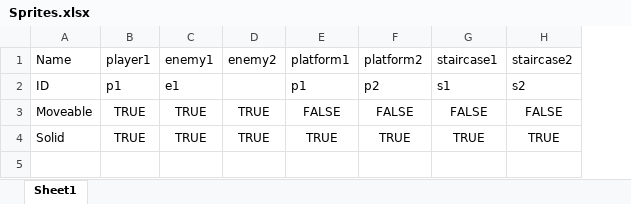
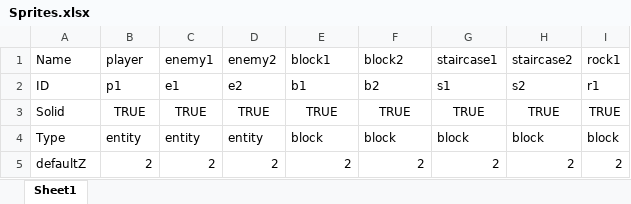
Before and after one commit to Lesovikk/Physics-Engine, an Excel workbook: Physics_Engine/Shared/Resources/tables/Sprites.xlsx, sheet Sheet1, drawn as a sheet; values as stored, in another font and other column widths than the file's, no borders; removed rows and columns are numbered as before the commit, all else as after; the diff names each change by its address in the sheet, - before the commit and + after, or states it on an @@ line.

Commit message:
Made changes to tables and table fetcher
Made changes to tables fetcher and method used to fetch tables.

```diff
--- a/Physics_Engine/Shared/Resources/tables/Sprites.xlsx (sheet Sheet1)
+++ b/Physics_Engine/Shared/Resources/tables/Sprites.xlsx (sheet Sheet1)
+column I (rock1), rows 2-3: r1 | TRUE
-B1: player1
+B1: player
-E1: platform1
+E1: block1
-F1: platform2
+F1: block2
-D2 (enemy2): (empty)
+D2 (enemy2): e2
-E2 (block1): p1
+E2 (block1): b1
-F2 (block2): p2
+F2 (block2): b2
-row 3: Moveable | TRUE | TRUE | TRUE | FALSE | FALSE | FALSE | FALSE
+row 4: Type | entity | entity | entity | block | block | block | block | block
+row 5: defaultZ | 2 | 2 | 2 | 2 | 2 | 2 | 2 | 2
```
Also changed, not shown: 3 other files.
